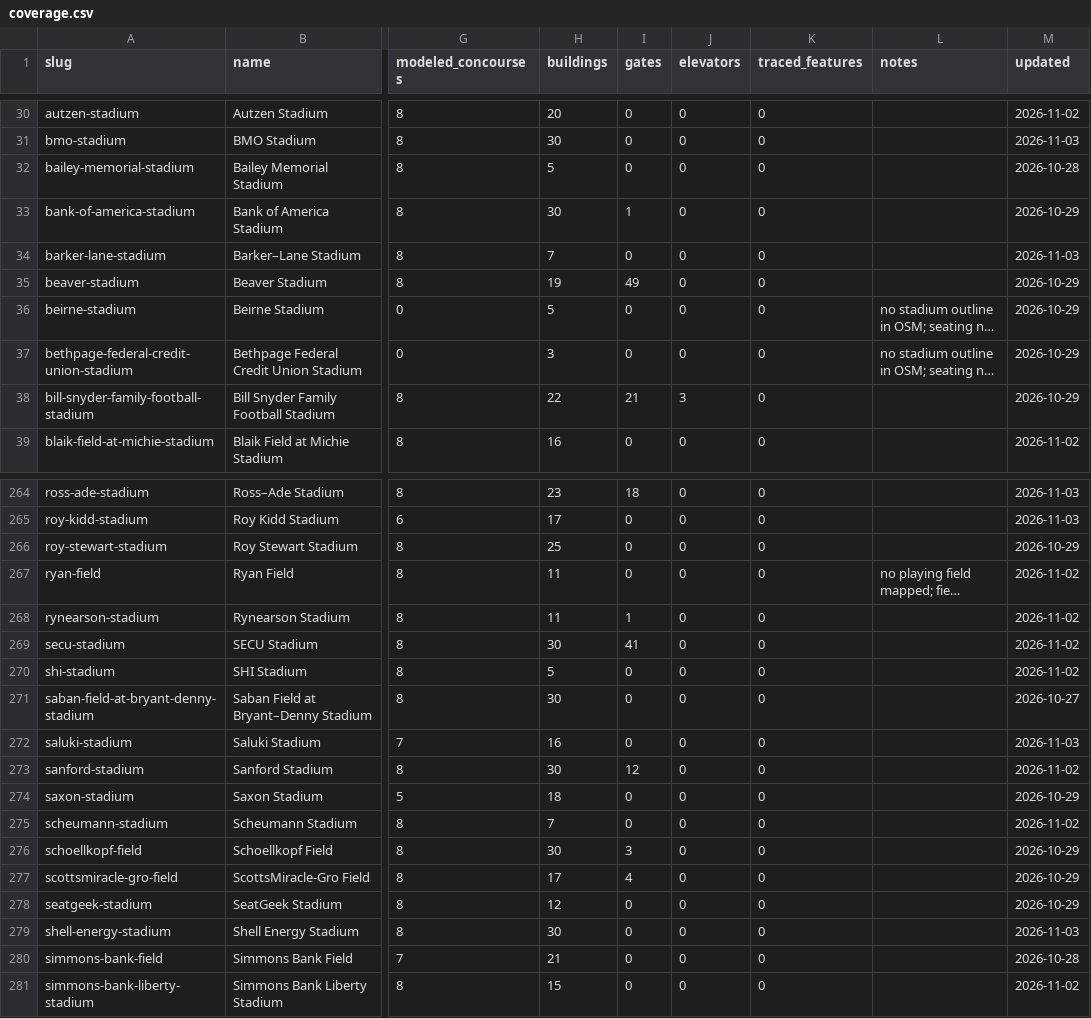
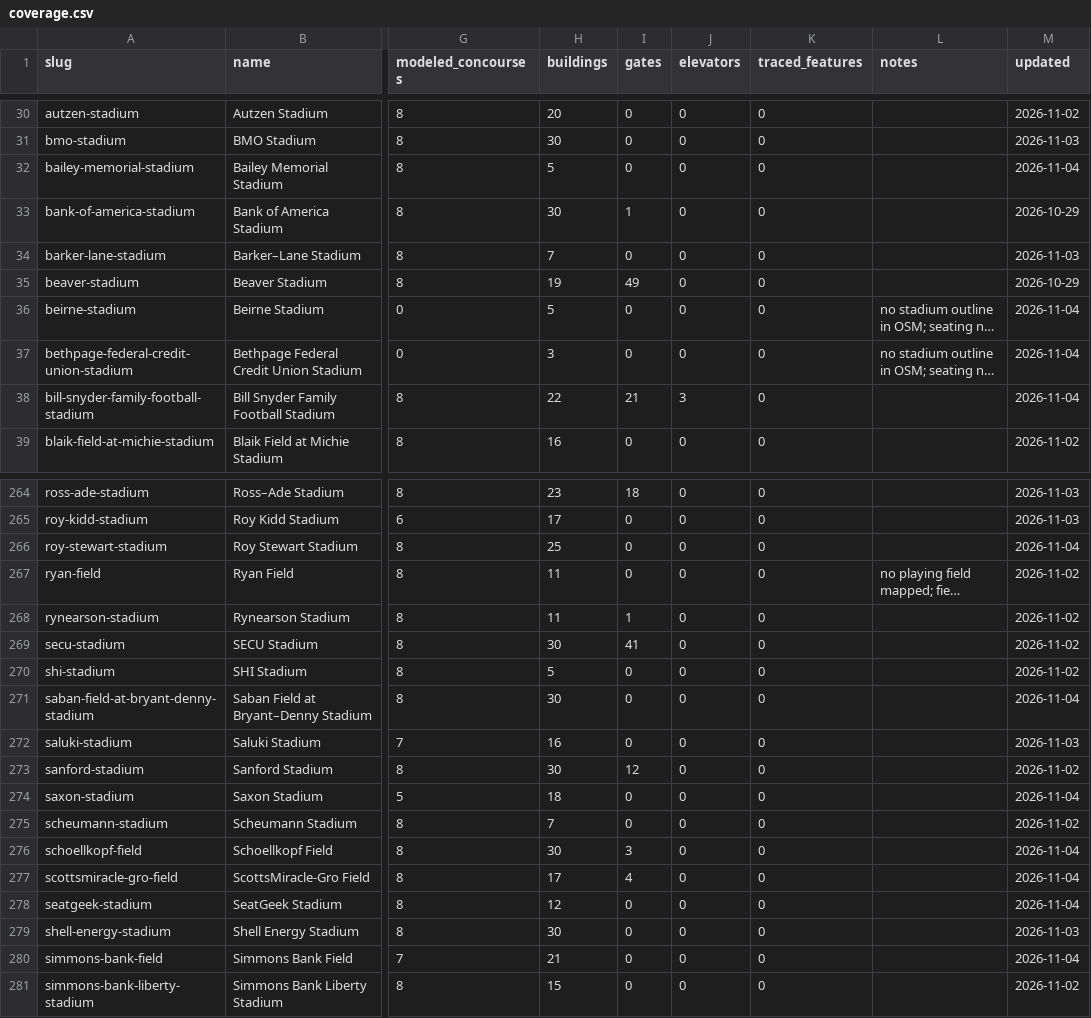
Before and after one commit to zeringueil-source/stadium-venue-library, a CSV file: venues/coverage.csv, drawn as a sheet; only a part is shown, gaps mark what is left out; long unchanged cells end in …; the diff covers the shown part only; the diff names each change by its address in the sheet, - before the commit and + after, or states it on an @@ line.

```diff
--- a/venues/coverage.csv
+++ b/venues/coverage.csv
-M32 (updated): 2026-10-28
+M32 (updated): 2026-11-04
-M36:M38 (updated): 2026-10-29
+M36:M38 (updated): 2026-11-04
-M266 (updated): 2026-10-29
+M266 (updated): 2026-11-04
-M271 (updated): 2026-10-27
+M271 (updated): 2026-11-04
-M274 (updated): 2026-10-29
+M274 (updated): 2026-11-04
-M276:M278 (updated): 2026-10-29
+M276:M278 (updated): 2026-11-04
-M280 (updated): 2026-10-28
+M280 (updated): 2026-11-04
```
Also changed, not shown: 47 edited cells elsewhere in this file, 59 other files.
